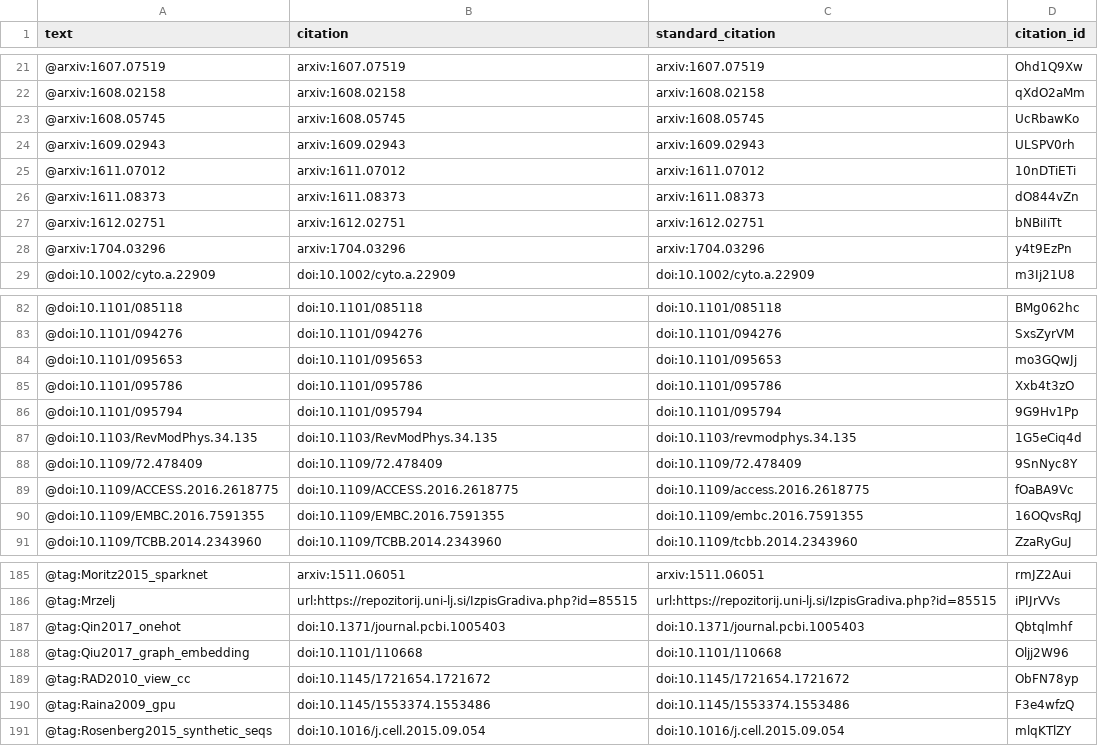
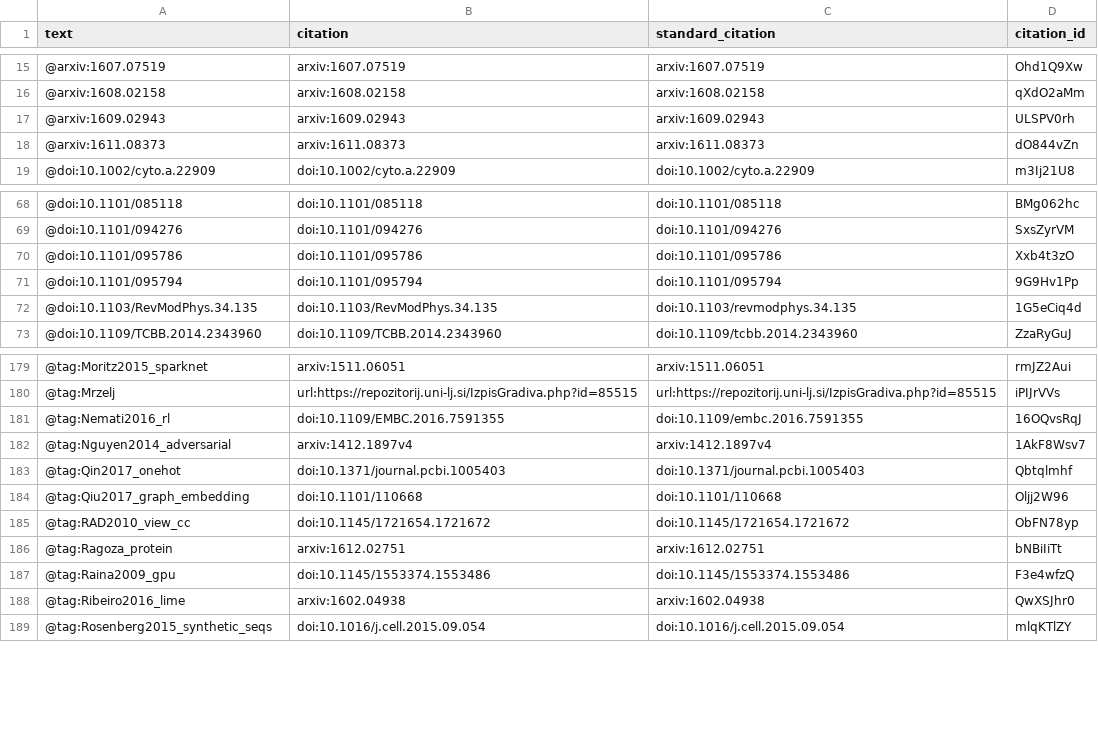
Before and after one commit to greenelab/deep-review, a TSV file: processed-citations.tsv, drawn as a sheet; only a part is shown, gaps mark what is left out; removed rows and columns are numbered as before the commit, all else as after; the diff covers the shown part only; the diff names each change by its address in the sheet, - before the commit and + after, or states it on an @@ line.

```diff
--- a/processed-citations.tsv
+++ b/processed-citations.tsv
-row 23: @arxiv:1608.05745 | arxiv:1608.05745 | arxiv:1608.05745 | UcRbawKo
-row 25: @arxiv:1611.07012 | arxiv:1611.07012 | arxiv:1611.07012 | 10nDTiETi
-row 27: @arxiv:1612.02751 | arxiv:1612.02751 | arxiv:1612.02751 | bNBiIiTt
-row 28: @arxiv:1704.03296 | arxiv:1704.03296 | arxiv:1704.03296 | y4t9EzPn
-row 84: @doi:10.1101/095653 | doi:10.1101/095653 | doi:10.1101/095653 | mo3GQwJj
-row 88: @doi:10.1109/72.478409 | doi:10.1109/72.478409 | doi:10.1109/72.478409 | 9SnNyc8Y
-row 89: @doi:10.1109/ACCESS.2016.2618775 | doi:10.1109/ACCESS.2016.2618775 | doi:10.1109/access.2016.2618775 | fOaBA9Vc
-row 90: @doi:10.1109/EMBC.2016.7591355 | doi:10.1109/EMBC.2016.7591355 | doi:10.1109/embc.2016.7591355 | 16OQvsRqJ
+row 181: @tag:Nemati2016_rl | doi:10.1109/EMBC.2016.7591355 | doi:10.1109/embc.2016.7591355 | 16OQvsRqJ
+row 182: @tag:Nguyen2014_adversarial | arxiv:1412.1897v4 | arxiv:1412.1897v4 | 1AkF8Wsv7
+row 186: @tag:Ragoza_protein | arxiv:1612.02751 | arxiv:1612.02751 | bNBiIiTt
+row 188: @tag:Ribeiro2016_lime | arxiv:1602.04938 | arxiv:1602.04938 | QwXSJhr0
```
Also changed, not shown: 16 added rows and 12 removed rows elsewhere in this file, 1 other file.
